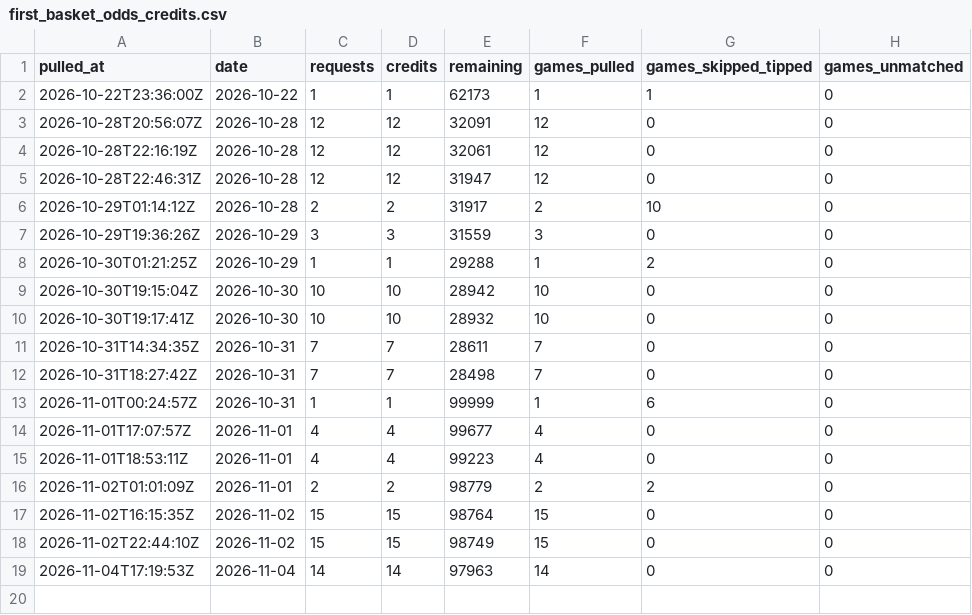
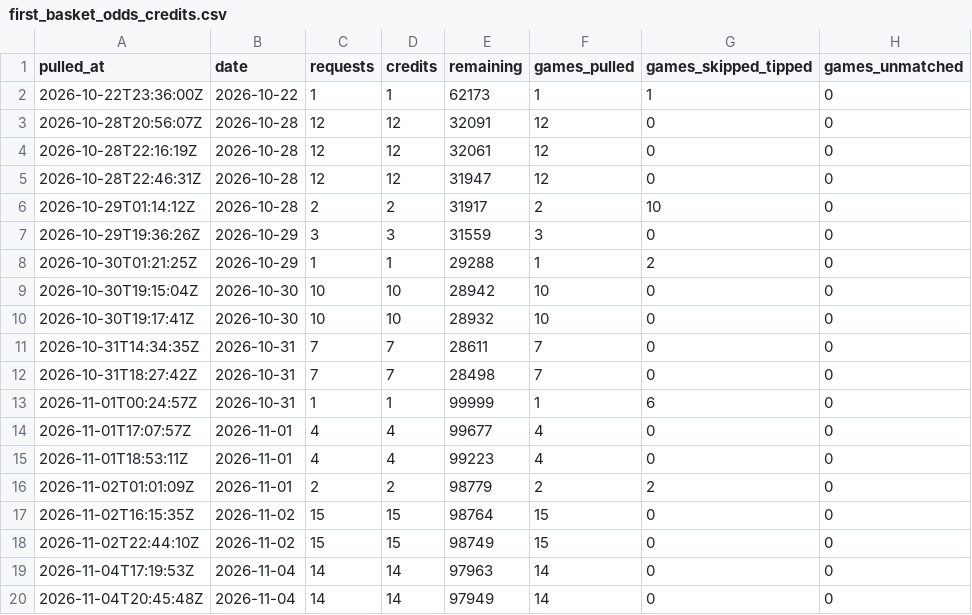
Before and after one commit to macassvic-cmd/arc-lab, a CSV file: data/first_basket_odds_credits.csv, drawn as a sheet; the diff names each change by its address in the sheet, - before the commit and + after, or states it on an @@ line.

```diff
--- a/data/first_basket_odds_credits.csv
+++ b/data/first_basket_odds_credits.csv
+row 20: 2026-11-04T20:45:48Z | 2026-11-04 | 14 | 14 | 97949 | 14 | 0 | 0
```
Also changed, not shown: data/first_basket_method_log.csv, data/main_lines.csv, 35 other files.
